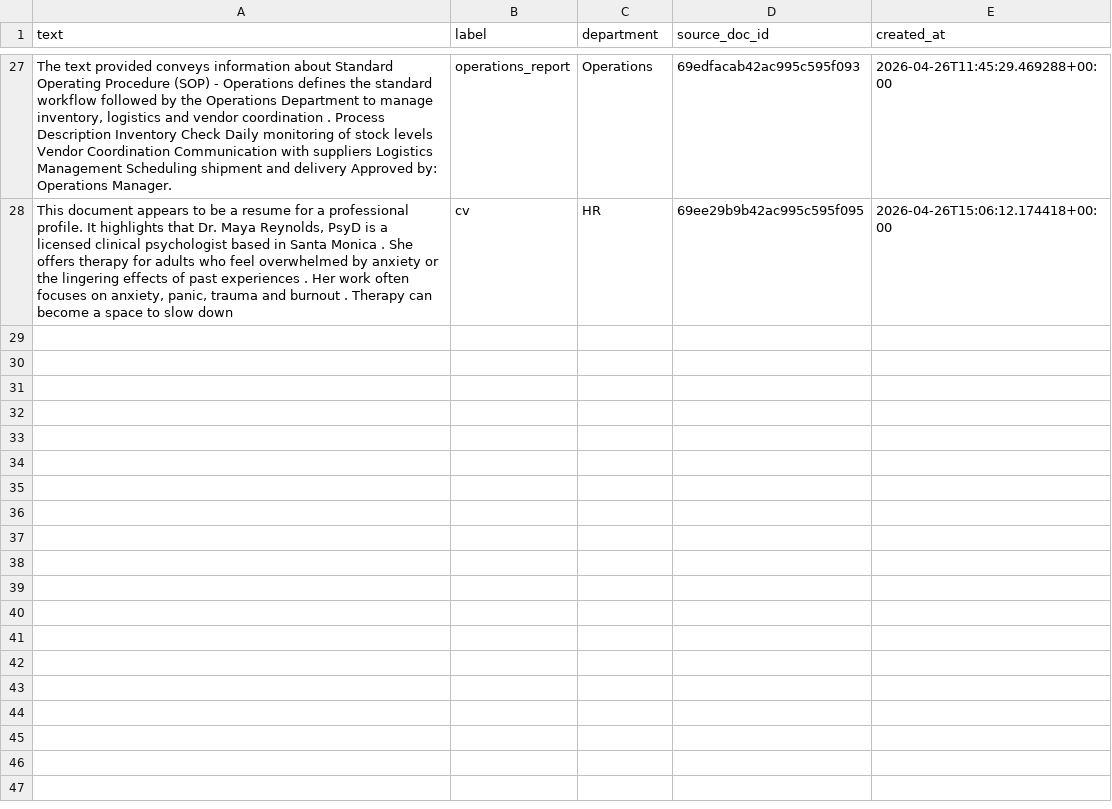
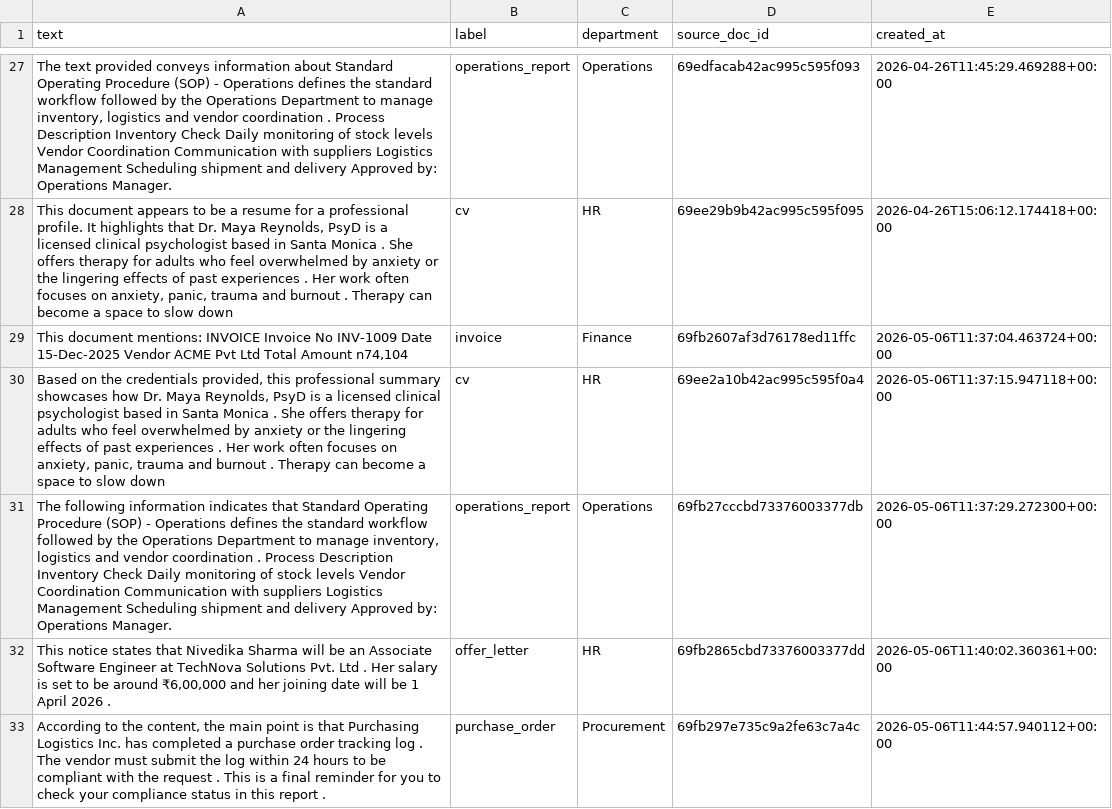
Before and after one commit to Nivedika-sharma/MajorProject, a CSV file: Backend/python-backend/dataset_pipeline/output/manual_review_feedback.csv, drawn as a sheet; only a part is shown, gaps mark what is left out; the diff names each change by its address in the sheet, - before the commit and + after, or states it on an @@ line.

Commit message:
data

```diff
--- a/Backend/python-backend/dataset_pipeline/output/manual_review_feedback.csv
+++ b/Backend/python-backend/dataset_pipeline/output/manual_review_feedback.csv
+row 29: This document mentions: INVOICE Invoice No INV-1009 Date 15-Dec-2025 Vendor ACME Pvt Ltd Total Amount n74,104 | invoice | Finance | 69fb2607af3d76178ed11ffc | 2026-05-06T11:37:04.463724+00:00
+row 30: Based on the credentials provided, this professional summary showcases how Dr. Maya Reynolds, PsyD is a licensed clinical psychologist based in Santa Monica . She offers therapy for adults who feel overwhelmed by anxiety or the lingering effects of past experiences . Her work often focuses on anxiety, panic, trauma and burnout . Therapy can become a space to slow down | cv | HR | 69ee2a10b42ac995c595f0a4 | 2026-05-06T11:37:15.947118+00:00
+row 31: The following information indicates that Standard Operating Procedure (SOP) - Operations defines the standard workflow followed by the Operations Department to manage inventory, logistics and vendor coordination . Process Description Inventory Check Daily monitoring of stock levels Vendor Coordination Communication with suppliers Logistics Management Scheduling shipment and delivery Approved by: Operations Manager. | operations_report | Operations | 69fb27cccbd73376003377db | 2026-05-06T11:37:29.272300+00:00
+row 32: This notice states that Nivedika Sharma will be an Associate Software Engineer at TechNova Solutions Pvt. Ltd . Her salary is set to be around ₹6,00,000 and her joining date will be 1 April 2026 . | offer_letter | HR | 69fb2865cbd73376003377dd | 2026-05-06T11:40:02.360361+00:00
+row 33: According to the content, the main point is that Purchasing Logistics Inc. has completed a purchase order tracking log . The vendor must submit the log within 24 hours to be compliant with the request . This is a final reminder for you to check your compliance status in this report . | purchase_order | Procurement | 69fb297e735c9a2fe63c7a4c | 2026-05-06T11:44:57.940112+00:00
```
